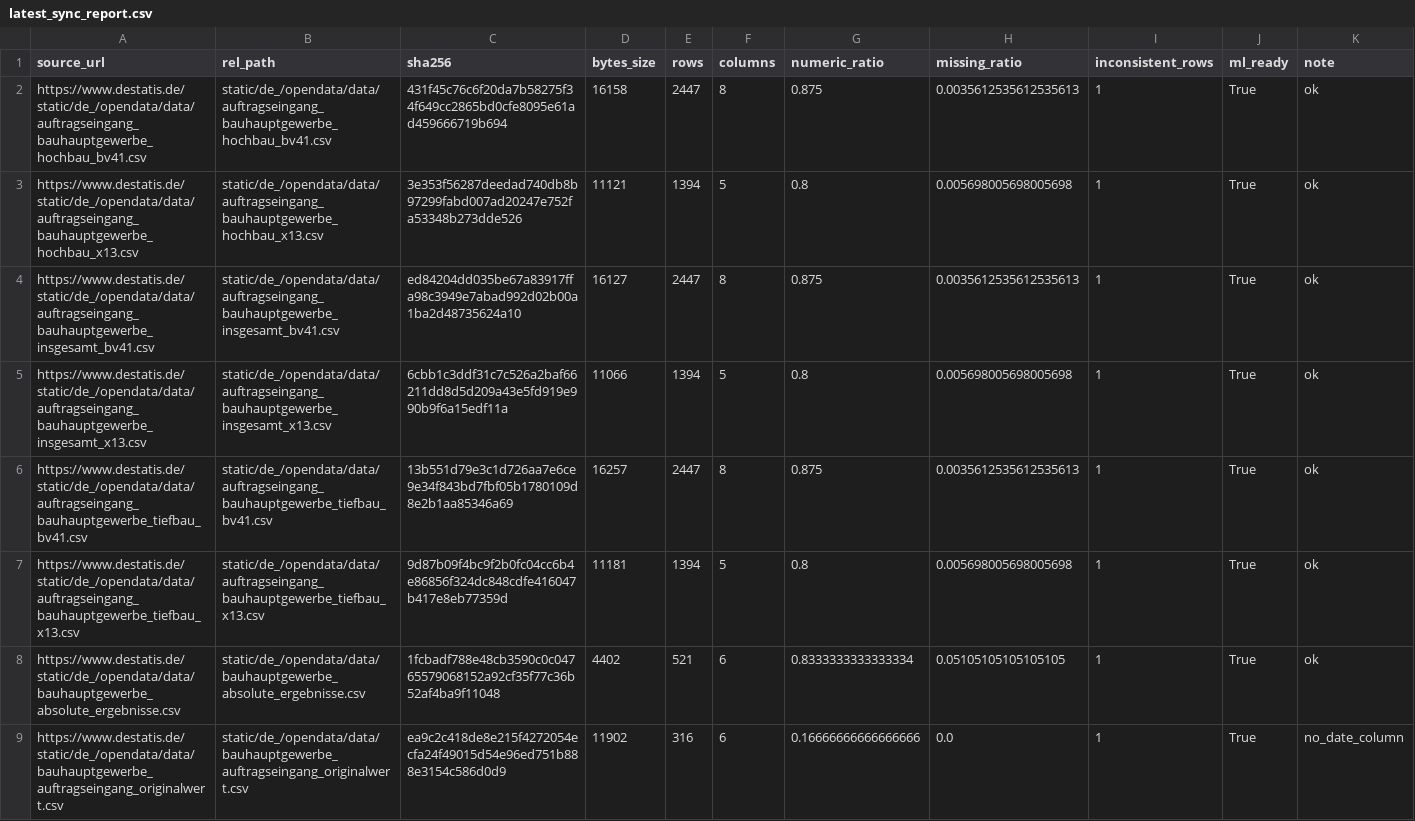
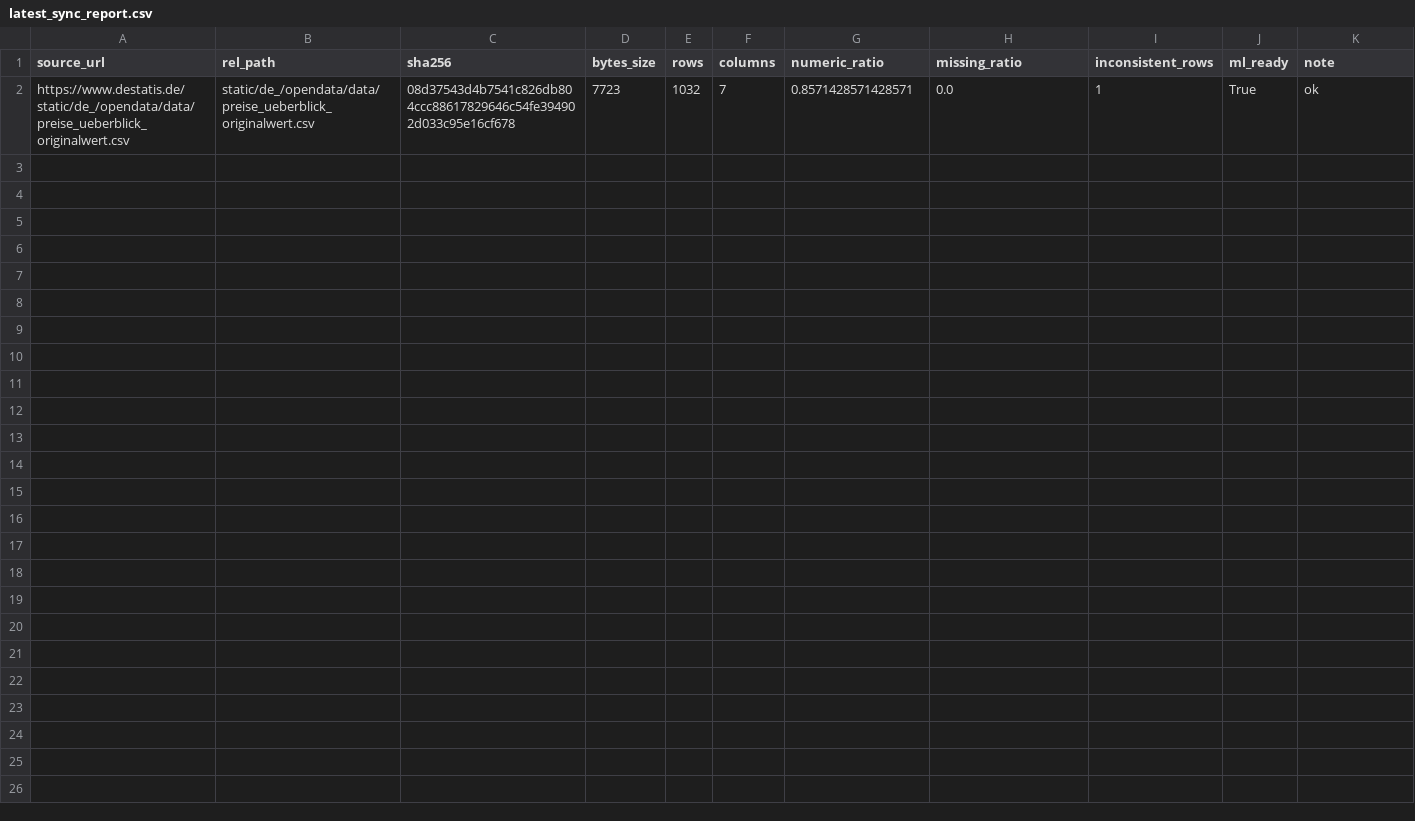
Before and after one commit to jonas-is-coding/destatis, a CSV file: metadata/latest_sync_report.csv, drawn as a sheet; only a part is shown; removed rows and columns are numbered as before the commit, all else as after; rows hold the shown columns only; the diff names each change by its address in the sheet, - before the commit and + after, or states it on an @@ line.

```diff
--- a/metadata/latest_sync_report.csv
+++ b/metadata/latest_sync_report.csv
-row 2: https://www.destatis.de/static/de_/opendata/data/auftragseingang_bauhauptgewerbe_hochbau_bv41.csv | static/de_/opendata/data/auftragseingang_bauhauptgewerbe_hochbau_bv41.csv | 431f45c76c6f20da7b58275f34f649cc2865bd0cfe8095e61ad459666719b694 | 16158 | 2447 | 8 | 0.875 | 0.0035612535612535613 | 1 | True | ok
-row 3: https://www.destatis.de/static/de_/opendata/data/auftragseingang_bauhauptgewerbe_hochbau_x13.csv | static/de_/opendata/data/auftragseingang_bauhauptgewerbe_hochbau_x13.csv | 3e353f56287deedad740db8b97299fabd007ad20247e752fa53348b273dde526 | 11121 | 1394 | 5 | 0.8 | 0.005698005698005698 | 1 | True | ok
-row 4: https://www.destatis.de/static/de_/opendata/data/auftragseingang_bauhauptgewerbe_insgesamt_bv41.csv | static/de_/opendata/data/auftragseingang_bauhauptgewerbe_insgesamt_bv41.csv | ed84204dd035be67a83917ffa98c3949e7abad992d02b00a1ba2d48735624a10 | 16127 | 2447 | 8 | 0.875 | 0.0035612535612535613 | 1 | True | ok
-row 5: https://www.destatis.de/static/de_/opendata/data/auftragseingang_bauhauptgewerbe_insgesamt_x13.csv | static/de_/opendata/data/auftragseingang_bauhauptgewerbe_insgesamt_x13.csv | 6cbb1c3ddf31c7c526a2baf66211dd8d5d209a43e5fd919e990b9f6a15edf11a | 11066 | 1394 | 5 | 0.8 | 0.005698005698005698 | 1 | True | ok
-row 6: https://www.destatis.de/static/de_/opendata/data/auftragseingang_bauhauptgewerbe_tiefbau_bv41.csv | static/de_/opendata/data/auftragseingang_bauhauptgewerbe_tiefbau_bv41.csv | 13b551d79e3c1d726aa7e6ce9e34f843bd7fbf05b1780109d8e2b1aa85346a69 | 16257 | 2447 | 8 | 0.875 | 0.0035612535612535613 | 1 | True | ok
-row 7: https://www.destatis.de/static/de_/opendata/data/auftragseingang_bauhauptgewerbe_tiefbau_x13.csv | static/de_/opendata/data/auftragseingang_bauhauptgewerbe_tiefbau_x13.csv | 9d87b09f4bc9f2b0fc04cc6b4e86856f324dc848cdfe416047b417e8eb77359d | 11181 | 1394 | 5 | 0.8 | 0.005698005698005698 | 1 | True | ok
-row 8: https://www.destatis.de/static/de_/opendata/data/bauhauptgewerbe_absolute_ergebnisse.csv | static/de_/opendata/data/bauhauptgewerbe_absolute_ergebnisse.csv | 1fcbadf788e48cb3590c0c04765579068152a92cf35f77c36b52af4ba9f11048 | 4402 | 521 | 6 | 0.8333333333333334 | 0.05105105105105105 | 1 | True | ok
-row 9: https://www.destatis.de/static/de_/opendata/data/bauhauptgewerbe_auftragseingang_originalwert.csv | static/de_/opendata/data/bauhauptgewerbe_auftragseingang_originalwert.csv | ea9c2c418de8e215f4272054ecfa24f49015d54e96ed751b888e3154c586d0d9 | 11902 | 316 | 6 | 0.16666666666666666 | 0.0 | 1 | True | no_date_column
+row 2: https://www.destatis.de/static/de_/opendata/data/preise_ueberblick_originalwert.csv | static/de_/opendata/data/preise_ueberblick_originalwert.csv | 08d37543d4b7541c826db804ccc88617829646c54fe394902d033c95e16cf678 | 7723 | 1032 | 7 | 0.8571428571428571 | 0.0 | 1 | True | ok
```
Also changed, not shown: data/ml_ready/static/de_/opendata/data/preise_ueberblick_originalwert.csv, data/raw/static/de_/opendata/data/preise_ueberblick_originalwert.csv, 2 other files.
